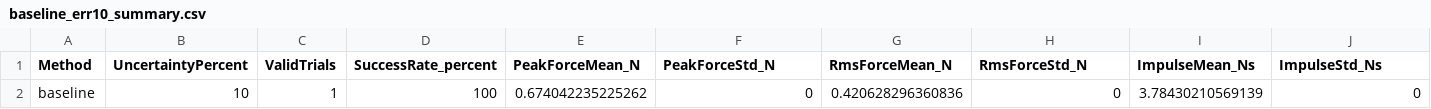
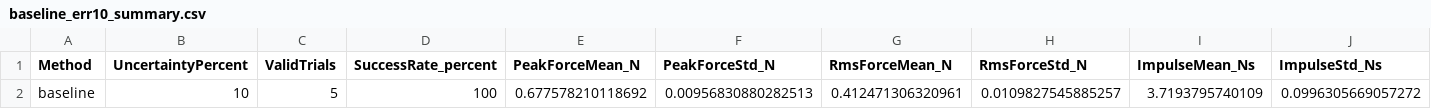
Before and after one commit to Space-Robotics-Laboratory/ReSTO, a CSV file: tools/rosbag/case-3/analysis/baseline_err10_summary.csv, drawn as a sheet; only a part is shown; removed rows and columns are numbered as before the commit, all else as after; rows hold the shown columns only; the diff names each change by its address in the sheet, - before the commit and + after, or states it on an @@ line.

```diff
--- a/tools/rosbag/case-3/analysis/baseline_err10_summary.csv
+++ b/tools/rosbag/case-3/analysis/baseline_err10_summary.csv
-row 2: baseline | 10 | 1 | 100 | 0.674042235225262 | 0 | 0.420628296360836 | 0 | 3.78430210569139 | 0
+row 2: baseline | 10 | 5 | 100 | 0.677578210118692 | 0.00956830880282513 | 0.412471306320961 | 0.0109827545885257 | 3.7193795740109 | 0.0996305669057272
```
Also changed, not shown: tools/rosbag/case-3/analysis/baseline_err10_trial_metrics.csv, 14 other files.
